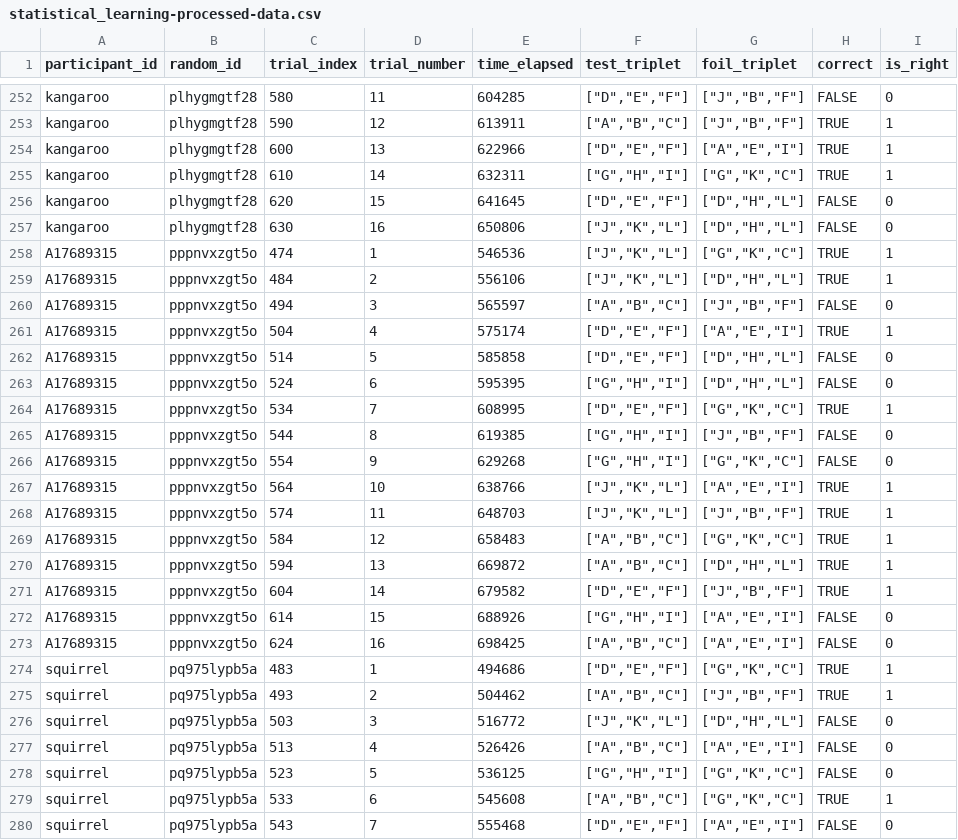
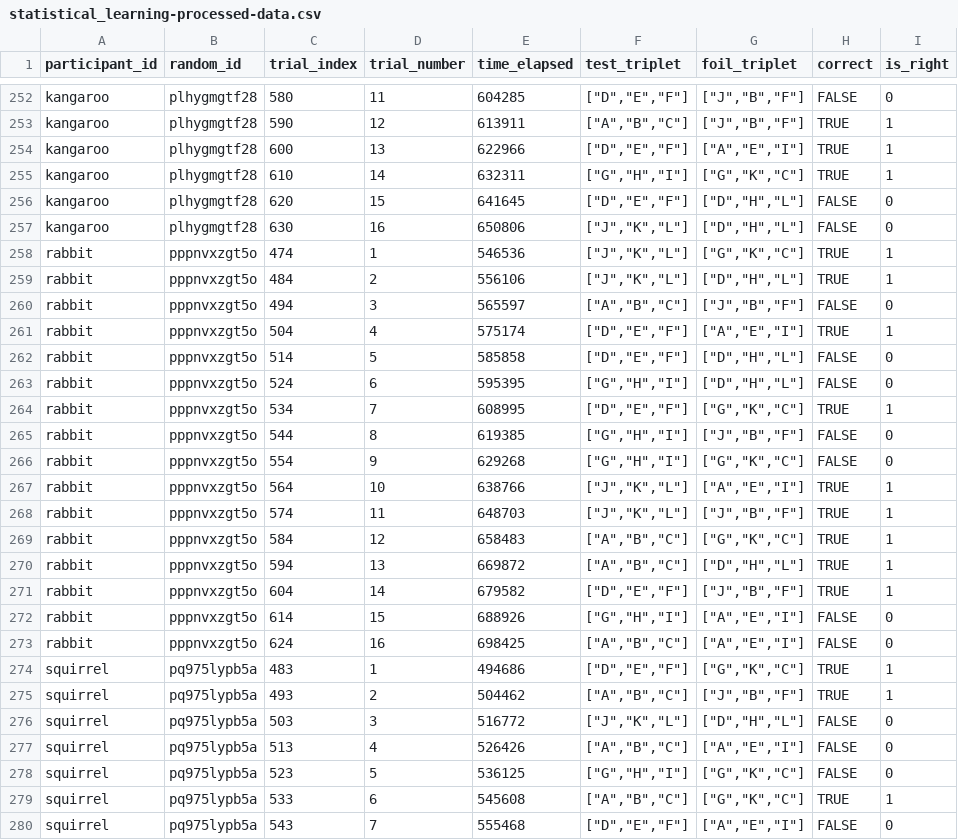
Before and after one commit to spencerwc/Cogs164Project, a CSV file: data/processed_data/statistical_learning-processed-data.csv, drawn as a sheet; only a part is shown, gaps mark what is left out; the diff covers the shown part only; the diff names each change by its address in the sheet, - before the commit and + after, or states it on an @@ line.

```diff
--- a/data/processed_data/statistical_learning-processed-data.csv
+++ b/data/processed_data/statistical_learning-processed-data.csv
-A258:A273 (participant_id): A17689315
+A258:A273 (participant_id): rabbit
```
Also changed, not shown: 16 edited cells elsewhere in this file, 1 other file.
